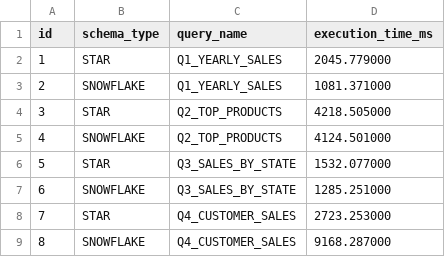
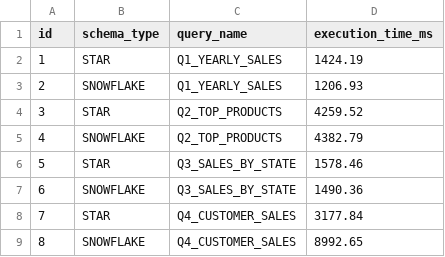
Before and after one commit to mmartche/benchmark_star_vs_snowflake, a CSV file: results/results.csv, drawn as a sheet.

Commit message:
schemas script update

```diff
--- a/results/results.csv
+++ b/results/results.csv
@@ -1,9 +1,9 @@
 id,schema_type,query_name,execution_time_ms
-1,STAR,Q1_YEARLY_SALES,2045.779000
-2,SNOWFLAKE,Q1_YEARLY_SALES,1081.371000
-3,STAR,Q2_TOP_PRODUCTS,4218.505000
-4,SNOWFLAKE,Q2_TOP_PRODUCTS,4124.501000
-5,STAR,Q3_SALES_BY_STATE,1532.077000
-6,SNOWFLAKE,Q3_SALES_BY_STATE,1285.251000
-7,STAR,Q4_CUSTOMER_SALES,2723.253000
-8,SNOWFLAKE,Q4_CUSTOMER_SALES,9168.287000
+1,STAR,Q1_YEARLY_SALES,1424.19
+2,SNOWFLAKE,Q1_YEARLY_SALES,1206.93
+3,STAR,Q2_TOP_PRODUCTS,4259.52
+4,SNOWFLAKE,Q2_TOP_PRODUCTS,4382.79
+5,STAR,Q3_SALES_BY_STATE,1578.46
+6,SNOWFLAKE,Q3_SALES_BY_STATE,1490.36
+7,STAR,Q4_CUSTOMER_SALES,3177.84
+8,SNOWFLAKE,Q4_CUSTOMER_SALES,8992.65
```
Also changed, not shown: 13 other files.
